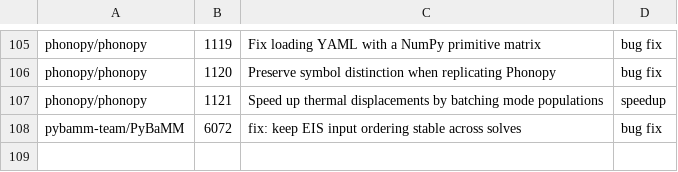
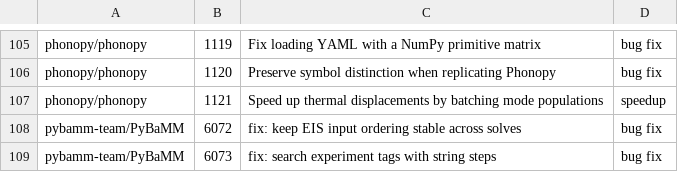
Before and after one commit to rpinho/ai-biology, a TSV file: tools/bio_prs.tsv, drawn as a sheet; only a part is shown, gaps mark what is left out.

```diff
--- a/tools/bio_prs.tsv
+++ b/tools/bio_prs.tsv
@@ -108 +108,2 @@ phonopy/phonopy	1121	Speed up thermal displacements by batching mode populations
 pybamm-team/PyBaMM	6072	fix: keep EIS input ordering stable across solves	bug fix
+pybamm-team/PyBaMM	6073	fix: search experiment tags with string steps	bug fix
```
Also changed, not shown: 1 other file.
